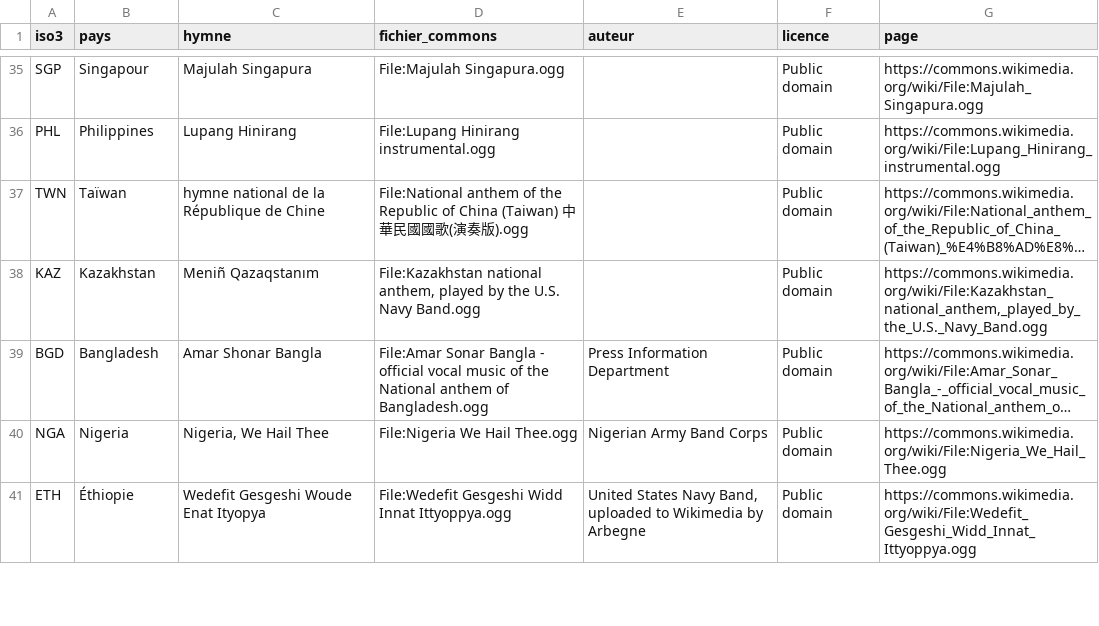
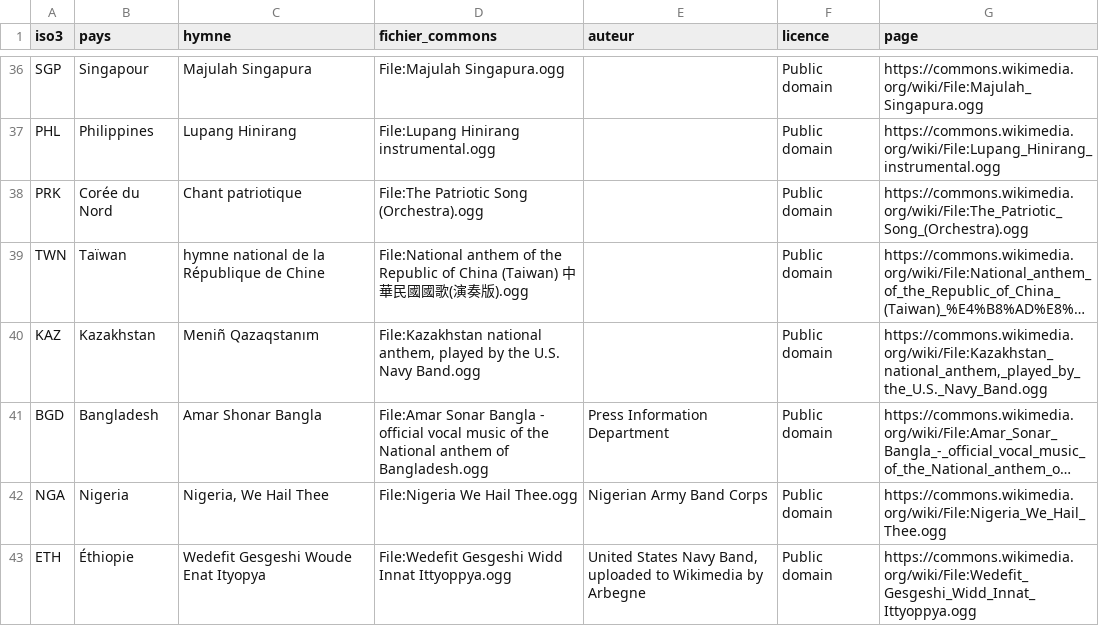
Before and after one commit to YoYoYoAl/Occident-Brics, a CSV file: public/hymnes/hymnes.csv, drawn as a sheet; only a part is shown, gaps mark what is left out; long unchanged cells end in …; the diff covers the shown part only; the diff names each change by its address in the sheet, - before the commit and + after, or states it on an @@ line.

```diff
--- a/public/hymnes/hymnes.csv
+++ b/public/hymnes/hymnes.csv
+row 38: PRK | Corée du Nord | Chant patriotique | File:The Patriotic Song (Orchestra).ogg |  | Public domain | https://commons.wikimedia.org/wiki/File:The_Patriotic_Song_(Orchestra).ogg
```
Also changed, not shown: 7 added rows, 1 removed row and 8 edited cells elsewhere in this file, 13 other files.
